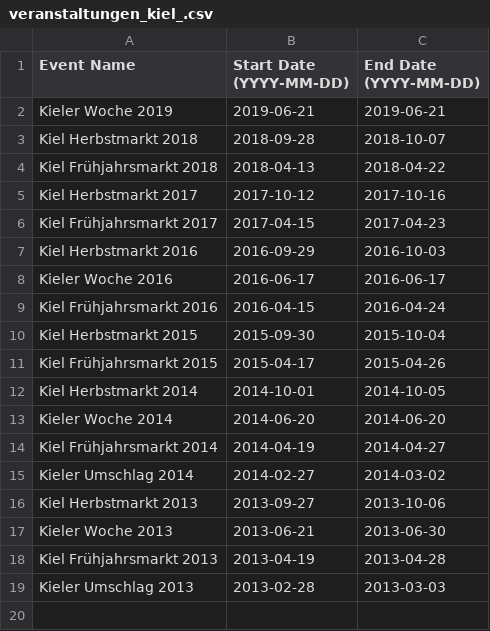
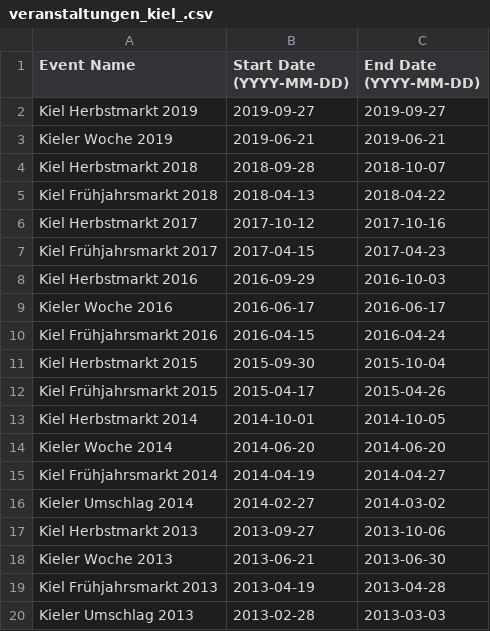
Before and after one commit to Fiesa00/DS_ML_Gr_1.5, a CSV file: Luisa/veranstaltungen_kiel_.csv, drawn as a sheet; the diff names each change by its address in the sheet, - before the commit and + after, or states it on an @@ line.

```diff
--- a/Luisa/veranstaltungen_kiel_.csv
+++ b/Luisa/veranstaltungen_kiel_.csv
+row 2: Kiel Herbstmarkt 2019 | 2019-09-27 | 2019-09-27
```
Also changed, not shown: Luisa/veranstaltungen_Kiel_formatiert.csv.
